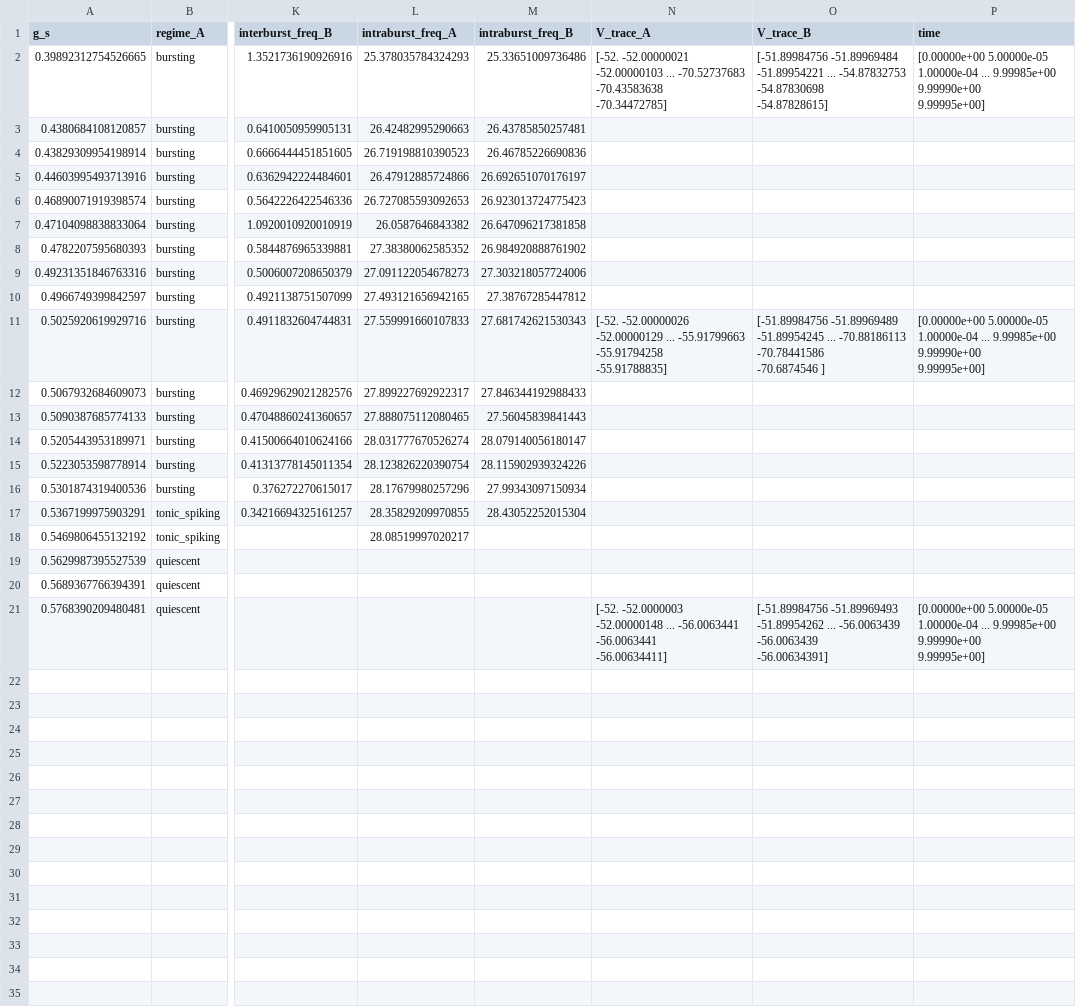
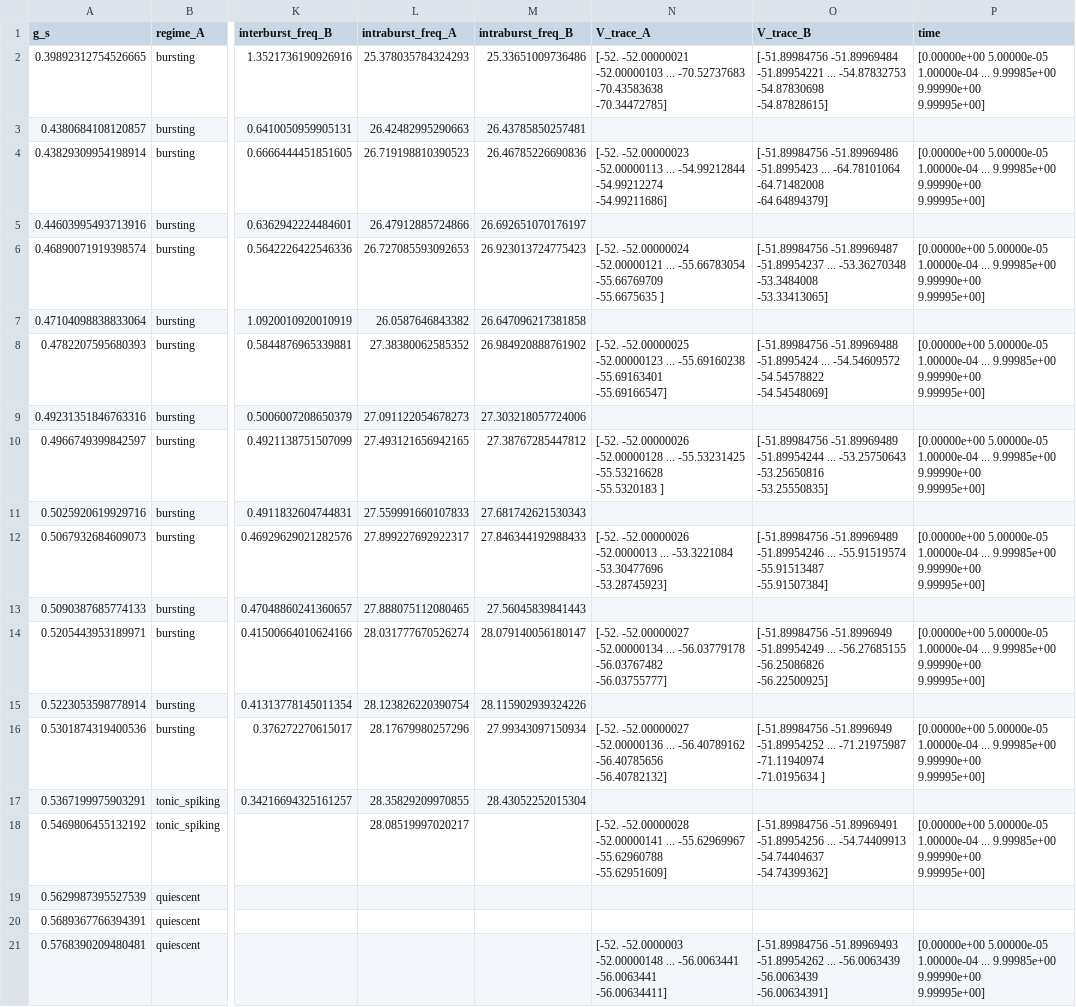
Before and after one commit to WilliaaamWang/QuadBot-NeuroMorphic, a CSV file: NeuronModels/hc_sweep/single_param/g_s_sweep.csv, drawn as a sheet; only a part is shown, gaps mark what is left out; ↵ is a line break in a cell; the diff names each change by its address in the sheet, - before the commit and + after, or states it on an @@ line.

```diff
--- a/NeuronModels/hc_sweep/single_param/g_s_sweep.csv
+++ b/NeuronModels/hc_sweep/single_param/g_s_sweep.csv
-N4 (V_trace_A): (empty)
+N4 (V_trace_A): [-52. -52.00000023 -52.00000113 ... -54.99212844 -54.99212274 ↵ -54.99211686]
-O4 (V_trace_B): (empty)
+O4 (V_trace_B): [-51.89984756 -51.89969486 -51.8995423 ... -64.78101064 -64.71482008 ↵ -64.64894379]
-P4 (time): (empty)
+P4 (time): [0.00000e+00 5.00000e-05 1.00000e-04 ... 9.99985e+00 9.99990e+00 ↵ 9.99995e+00]
-N6 (V_trace_A): (empty)
+N6 (V_trace_A): [-52. -52.00000024 -52.00000121 ... -55.66783054 -55.66769709 ↵ -55.6675635 ]
-O6 (V_trace_B): (empty)
+O6 (V_trace_B): [-51.89984756 -51.89969487 -51.89954237 ... -53.36270348 -53.3484008 ↵ -53.33413065]
-P6 (time): (empty)
+P6 (time): [0.00000e+00 5.00000e-05 1.00000e-04 ... 9.99985e+00 9.99990e+00 ↵ 9.99995e+00]
-N8 (V_trace_A): (empty)
+N8 (V_trace_A): [-52. -52.00000025 -52.00000123 ... -55.69160238 -55.69163401 ↵ -55.69166547]
-O8 (V_trace_B): (empty)
+O8 (V_trace_B): [-51.89984756 -51.89969488 -51.8995424 ... -54.54609572 -54.54578822 ↵ -54.54548069]
-P8 (time): (empty)
+P8 (time): [0.00000e+00 5.00000e-05 1.00000e-04 ... 9.99985e+00 9.99990e+00 ↵ 9.99995e+00]
-N10 (V_trace_A): (empty)
+N10 (V_trace_A): [-52. -52.00000026 -52.00000128 ... -55.53231425 -55.53216628 ↵ -55.5320183 ]
-O10 (V_trace_B): (empty)
+O10 (V_trace_B): [-51.89984756 -51.89969489 -51.89954244 ... -53.25750643 -53.25650816 ↵ -53.25550835]
-P10 (time): (empty)
+P10 (time): [0.00000e+00 5.00000e-05 1.00000e-04 ... 9.99985e+00 9.99990e+00 ↵ 9.99995e+00]
-N11 (V_trace_A): [-52. -52.00000026 -52.00000129 ... -55.91799663 -55.91794258 ↵ -55.91788835]
+N11 (V_trace_A): (empty)
-O11 (V_trace_B): [-51.89984756 -51.89969489 -51.89954245 ... -70.88186113 -70.78441586 ↵ -70.6874546 ]
+O11 (V_trace_B): (empty)
-P11 (time): [0.00000e+00 5.00000e-05 1.00000e-04 ... 9.99985e+00 9.99990e+00 ↵ 9.99995e+00]
+P11 (time): (empty)
-N12 (V_trace_A): (empty)
+N12 (V_trace_A): [-52. -52.00000026 -52.0000013 ... -53.3221084 -53.30477696 ↵ -53.28745923]
-O12 (V_trace_B): (empty)
+O12 (V_trace_B): [-51.89984756 -51.89969489 -51.89954246 ... -55.91519574 -55.91513487 ↵ -55.91507384]
-P12 (time): (empty)
+P12 (time): [0.00000e+00 5.00000e-05 1.00000e-04 ... 9.99985e+00 9.99990e+00 ↵ 9.99995e+00]
-N14 (V_trace_A): (empty)
+N14 (V_trace_A): [-52. -52.00000027 -52.00000134 ... -56.03779178 -56.03767482 ↵ -56.03755777]
-O14 (V_trace_B): (empty)
+O14 (V_trace_B): [-51.89984756 -51.8996949 -51.89954249 ... -56.27685155 -56.25086826 ↵ -56.22500925]
-P14 (time): (empty)
+P14 (time): [0.00000e+00 5.00000e-05 1.00000e-04 ... 9.99985e+00 9.99990e+00 ↵ 9.99995e+00]
-N16 (V_trace_A): (empty)
+N16 (V_trace_A): [-52. -52.00000027 -52.00000136 ... -56.40789162 -56.40785656 ↵ -56.40782132]
-O16 (V_trace_B): (empty)
+O16 (V_trace_B): [-51.89984756 -51.8996949 -51.89954252 ... -71.21975987 -71.11940974 ↵ -71.0195634 ]
-P16 (time): (empty)
+P16 (time): [0.00000e+00 5.00000e-05 1.00000e-04 ... 9.99985e+00 9.99990e+00 ↵ 9.99995e+00]
-N18 (V_trace_A): (empty)
+N18 (V_trace_A): [-52. -52.00000028 -52.00000141 ... -55.62969967 -55.62960788 ↵ -55.62951609]
-O18 (V_trace_B): (empty)
+O18 (V_trace_B): [-51.89984756 -51.89969491 -51.89954256 ... -54.74409913 -54.74404637 ↵ -54.74399362]
-P18 (time): (empty)
+P18 (time): [0.00000e+00 5.00000e-05 1.00000e-04 ... 9.99985e+00 9.99990e+00 ↵ 9.99995e+00]
```
Also changed, not shown: NeuronModels/hc_sweep/single_param/Vi0_sweep.csv, NeuronModels/hc_sweep/single_param/Vi_threshold_sweep.csv, 11 other files.
